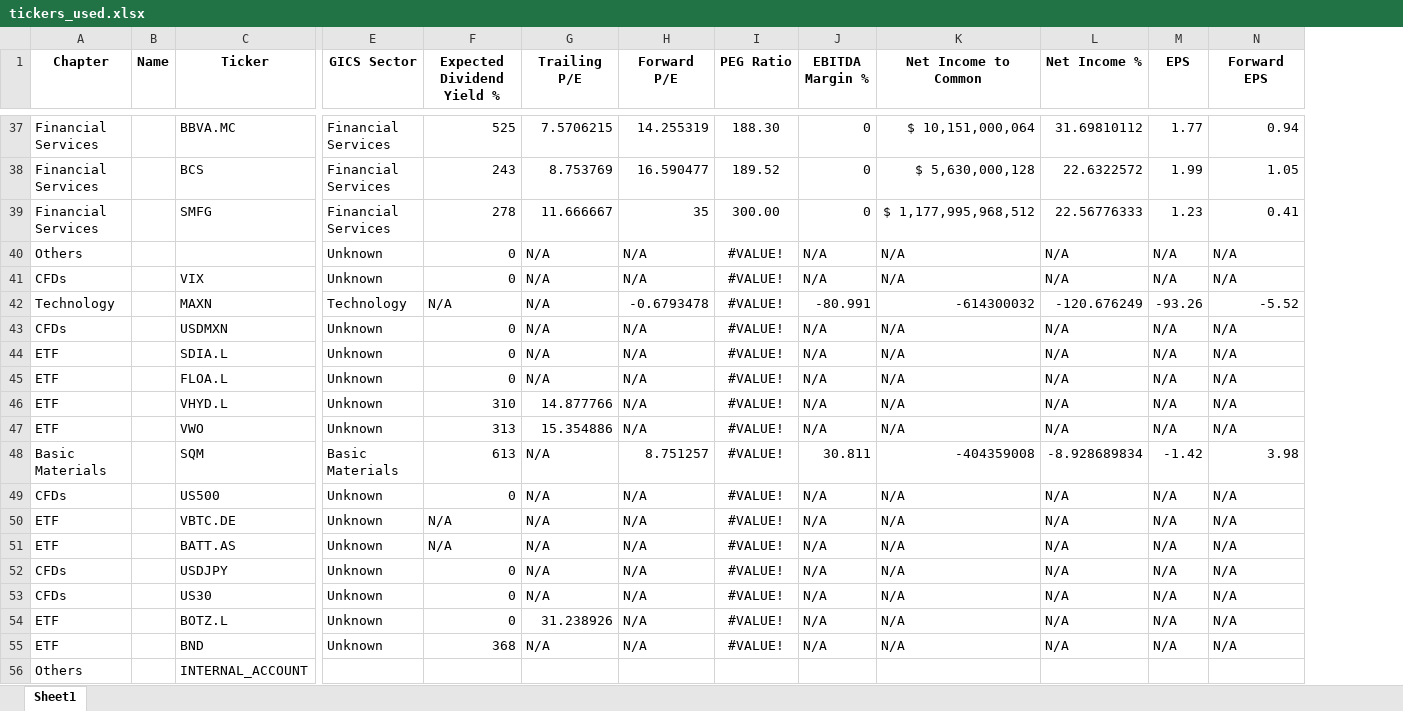
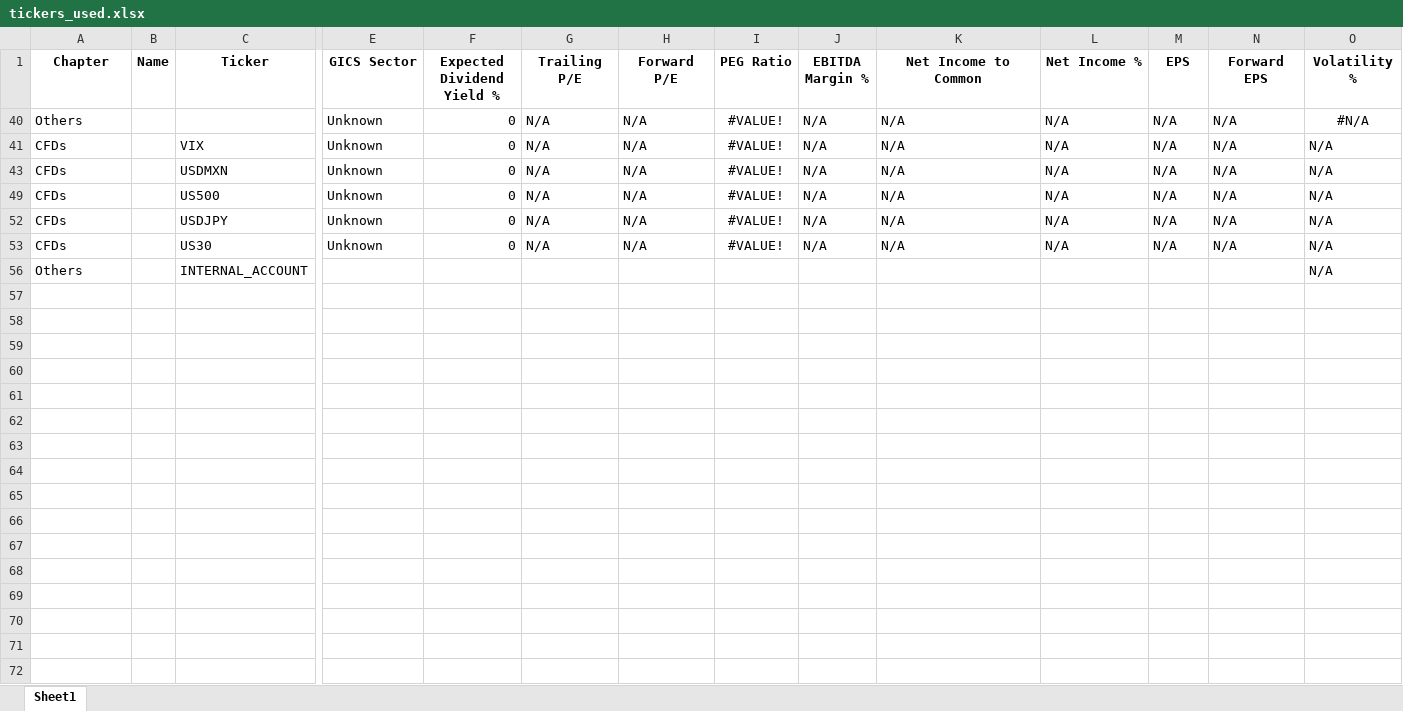
Before and after one commit to SRodWal/RodWal-Capital-Insights, an Excel workbook: Stock Selection/tickers_used.xlsx, sheet Sheet1, drawn as a sheet; only a part is shown, gaps mark what is left out; values as stored, in another font and other column widths than the file's, no borders; removed rows and columns are numbered as before the commit, all else as after; rows hold the shown columns only; the diff covers the shown part only; the diff names each change by its address in the sheet, - before the commit and + after, or states it on an @@ line.

```diff
--- a/Stock Selection/tickers_used.xlsx (sheet Sheet1)
+++ b/Stock Selection/tickers_used.xlsx (sheet Sheet1)
+column O (Volatility %), rows 40-56: #N/A | N/A | N/A | N/A | N/A | N/A | N/A
-row 37: Financial Services |  | BBVA.MC | Financial Services | 525 | 7.5706215 | 14.255319 | 188.30 | 0 | $ 10,151,000,064 | 31.69810112 | 1.77 | 0.94
-row 38: Financial Services |  | BCS | Financial Services | 243 | 8.753769 | 16.590477 | 189.52 | 0 | $ 5,630,000,128 | 22.6322572 | 1.99 | 1.05
-row 39: Financial Services |  | SMFG | Financial Services | 278 | 11.666667 | 35 | 300.00 | 0 | $ 1,177,995,968,512 | 22.56776333 | 1.23 | 0.41
-row 42: Technology |  | MAXN | Technology | N/A | N/A | -0.6793478 | #VALUE! | -80.991 | -614300032 | -120.676249 | -93.26 | -5.52
-row 44: ETF |  | SDIA.L | Unknown | 0 | N/A | N/A | #VALUE! | N/A | N/A | N/A | N/A | N/A
-row 45: ETF |  | FLOA.L | Unknown | 0 | N/A | N/A | #VALUE! | N/A | N/A | N/A | N/A | N/A
-row 46: ETF |  | VHYD.L | Unknown | 310 | 14.877766 | N/A | #VALUE! | N/A | N/A | N/A | N/A | N/A
-row 47: ETF |  | VWO | Unknown | 313 | 15.354886 | N/A | #VALUE! | N/A | N/A | N/A | N/A | N/A
-row 48: Basic Materials |  | SQM | Basic Materials | 613 | N/A | 8.751257 | #VALUE! | 30.811 | -404359008 | -8.928689834 | -1.42 | 3.98
-row 50: ETF |  | VBTC.DE | Unknown | N/A | N/A | N/A | #VALUE! | N/A | N/A | N/A | N/A | N/A
-row 51: ETF |  | BATT.AS | Unknown | N/A | N/A | N/A | #VALUE! | N/A | N/A | N/A | N/A | N/A
-row 54: ETF |  | BOTZ.L | Unknown | 0 | 31.238926 | N/A | #VALUE! | N/A | N/A | N/A | N/A | N/A
-row 55: ETF |  | BND | Unknown | 368 | N/A | N/A | #VALUE! | N/A | N/A | N/A | N/A | N/A
```
Also changed, not shown: 35 removed rows elsewhere in this sheet, hidden cells, 3 other files.
